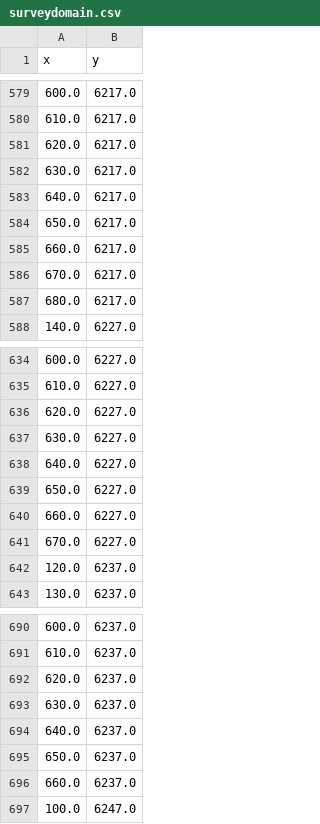
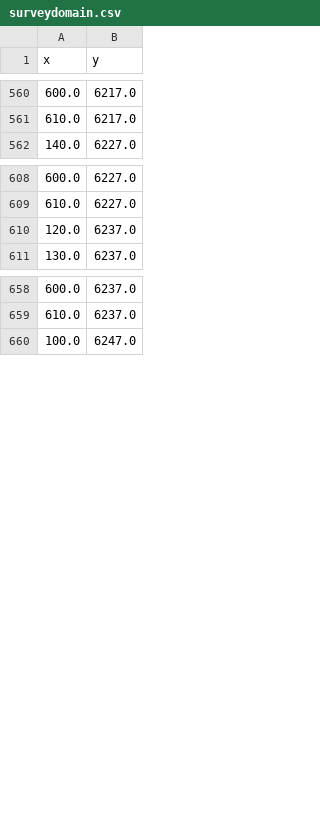
Before and after one commit to jimianelli/ATBootstrap, a CSV file: surveydata/200707/surveydomain.csv, drawn as a sheet; only a part is shown, gaps mark what is left out; removed rows and columns are numbered as before the commit, all else as after; the diff covers the shown part only; the diff names each change by its address in the sheet, - before the commit and + after, or states it on an @@ line.

```diff
--- a/surveydata/200707/surveydomain.csv
+++ b/surveydata/200707/surveydomain.csv
-row 581: 620.0 | 6217.0
-row 582: 630.0 | 6217.0
-row 583: 640.0 | 6217.0
-row 584: 650.0 | 6217.0
-row 585: 660.0 | 6217.0
-row 586: 670.0 | 6217.0
-row 587: 680.0 | 6217.0
-row 636: 620.0 | 6227.0
-row 637: 630.0 | 6227.0
-row 638: 640.0 | 6227.0
-row 639: 650.0 | 6227.0
-row 640: 660.0 | 6227.0
-row 641: 670.0 | 6227.0
-row 692: 620.0 | 6237.0
-row 693: 630.0 | 6237.0
-row 694: 640.0 | 6237.0
-row 695: 650.0 | 6237.0
-row 696: 660.0 | 6237.0
```
Also changed, not shown: 12 added rows and 48 removed rows elsewhere in this file, surveydata/200707/trawl_locations_projected.csv, 20 other files.
